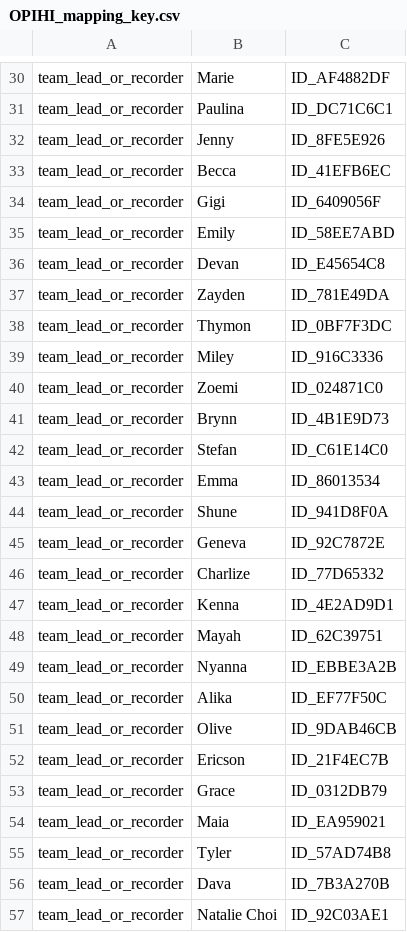
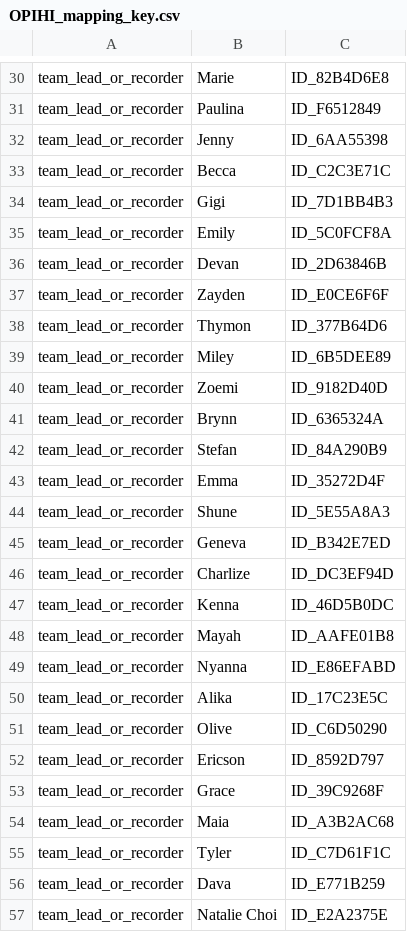
Before and after one commit to OCN-682-UH/GroupD_AI_Data_Sprint, a CSV file: Data/OPIHI_mapping_key.csv, drawn as a sheet; only a part is shown, gaps mark what is left out; the diff covers the shown part only; the diff names each change by its address in the sheet, - before the commit and + after, or states it on an @@ line.

```diff
--- a/Data/OPIHI_mapping_key.csv
+++ b/Data/OPIHI_mapping_key.csv
-C30: ID_AF4882DF
+C30: ID_82B4D6E8
-C31: ID_DC71C6C1
+C31: ID_F6512849
-C32: ID_8FE5E926
+C32: ID_6AA55398
-C33: ID_41EFB6EC
+C33: ID_C2C3E71C
-C34: ID_6409056F
+C34: ID_7D1BB4B3
-C35: ID_58EE7ABD
+C35: ID_5C0FCF8A
-C36: ID_E45654C8
+C36: ID_2D63846B
-C37: ID_781E49DA
+C37: ID_E0CE6F6F
-C38: ID_0BF7F3DC
+C38: ID_377B64D6
-C39: ID_916C3336
+C39: ID_6B5DEE89
-C40: ID_024871C0
+C40: ID_9182D40D
-C41: ID_4B1E9D73
+C41: ID_6365324A
-C42: ID_C61E14C0
+C42: ID_84A290B9
-C43: ID_86013534
+C43: ID_35272D4F
-C44: ID_941D8F0A
+C44: ID_5E55A8A3
-C45: ID_92C7872E
+C45: ID_B342E7ED
-C46: ID_77D65332
+C46: ID_DC3EF94D
-C47: ID_4E2AD9D1
+C47: ID_46D5B0DC
-C48: ID_62C39751
+C48: ID_AAFE01B8
-C49: ID_EBBE3A2B
+C49: ID_E86EFABD
-C50: ID_EF77F50C
+C50: ID_17C23E5C
-C51: ID_9DAB46CB
+C51: ID_C6D50290
-C52: ID_21F4EC7B
+C52: ID_8592D797
-C53: ID_0312DB79
+C53: ID_39C9268F
-C54: ID_EA959021
+C54: ID_A3B2AC68
-C55: ID_57AD74B8
+C55: ID_C7D61F1C
-C56: ID_7B3A270B
+C56: ID_E771B259
-C57: ID_92C03AE1
+C57: ID_E2A2375E
```
Also changed, not shown: 76 edited cells elsewhere in this file, 18 other files.
